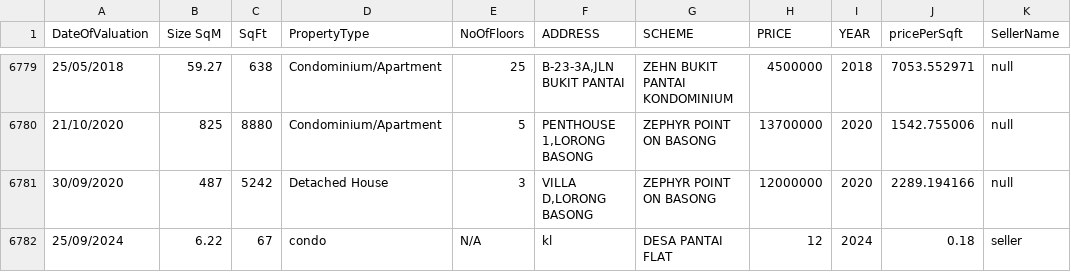
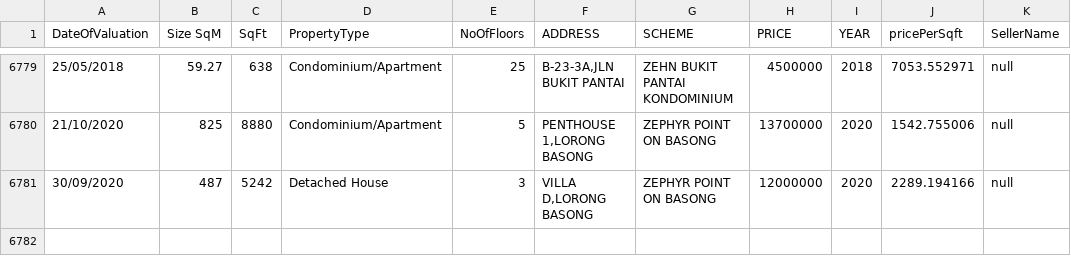
Before and after one commit to Thabit-Mahmood/Housing_Property, a CSV file: src/resources/properties.csv, drawn as a sheet; only a part is shown, gaps mark what is left out; the diff names each change by its address in the sheet, - before the commit and + after, or states it on an @@ line.

Commit message:
buying property

```diff
--- a/src/resources/properties.csv
+++ b/src/resources/properties.csv
-row 6782: 25/09/2024 | 6.22 | 67 | condo | N/A | kl | DESA PANTAI FLAT | 12 | 2024 | 0.18 | seller
```
Also changed, not shown: 3 other files.
